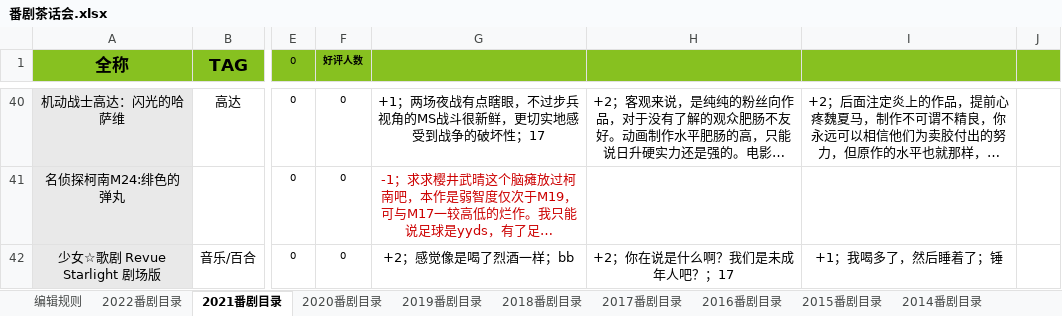
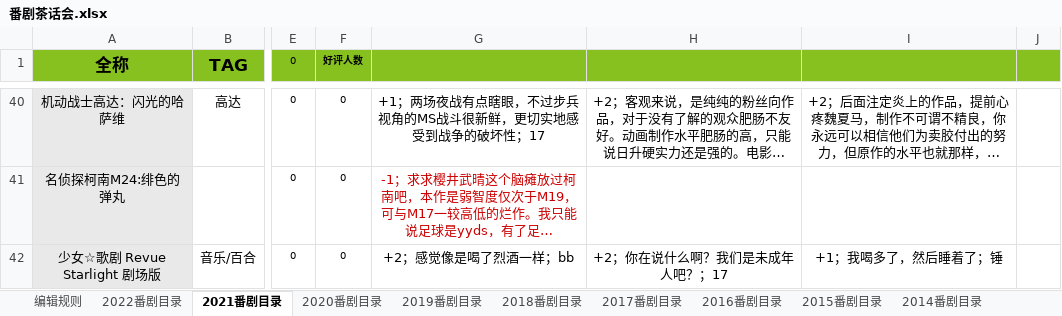
Before and after one commit to schwarzichet/schwarzichet.github.io, an Excel workbook: 番剧茶话会.xlsx, sheet 2021番剧目录, drawn as a sheet; only a part is shown, gaps mark what is left out; long unchanged cells end in …; values as stored, in another font and other column widths than the file's, no borders; the diff names each change by its address in the sheet, - before the commit and + after, or states it on an @@ line.

```diff
--- a/番剧茶话会.xlsx (sheet 2021番剧目录)
+++ b/番剧茶话会.xlsx (sheet 2021番剧目录)
-H42: +2；你在说是什么啊？我们是未成年人吧？；17
+H42: +2；你在说什么啊？我们是未成年人吧？；17
```
Also changed, not shown: sheet 2022番剧目录, 电动力学.xlsx.
